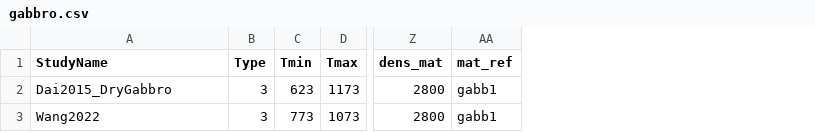
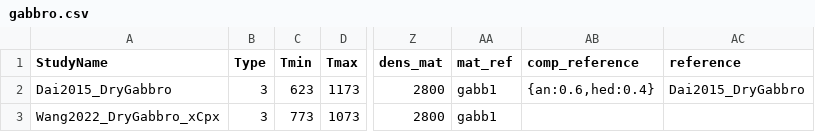
Before and after one commit to sinanozaydin/pide, a CSV file: pide/pide_src/cond_models/rocks/gabbro.csv, drawn as a sheet; only a part is shown, gaps mark what is left out; the diff names each change by its address in the sheet, - before the commit and + after, or states it on an @@ line.

```diff
--- a/pide/pide_src/cond_models/rocks/gabbro.csv
+++ b/pide/pide_src/cond_models/rocks/gabbro.csv
+column AB (comp_reference), row 2: {an:0.6,hed:0.4}
+column AC (reference), row 2: Dai2015_DryGabbro
-A3 (StudyName): Wang2022
+A3 (StudyName): Wang2022_DryGabbro_xCpx
```
Also changed, not shown: pide/pide_src/cond_models/rocks/amphibolite.csv, pide/pide_src/cond_models/rocks/basalt.csv, 7 other files.
